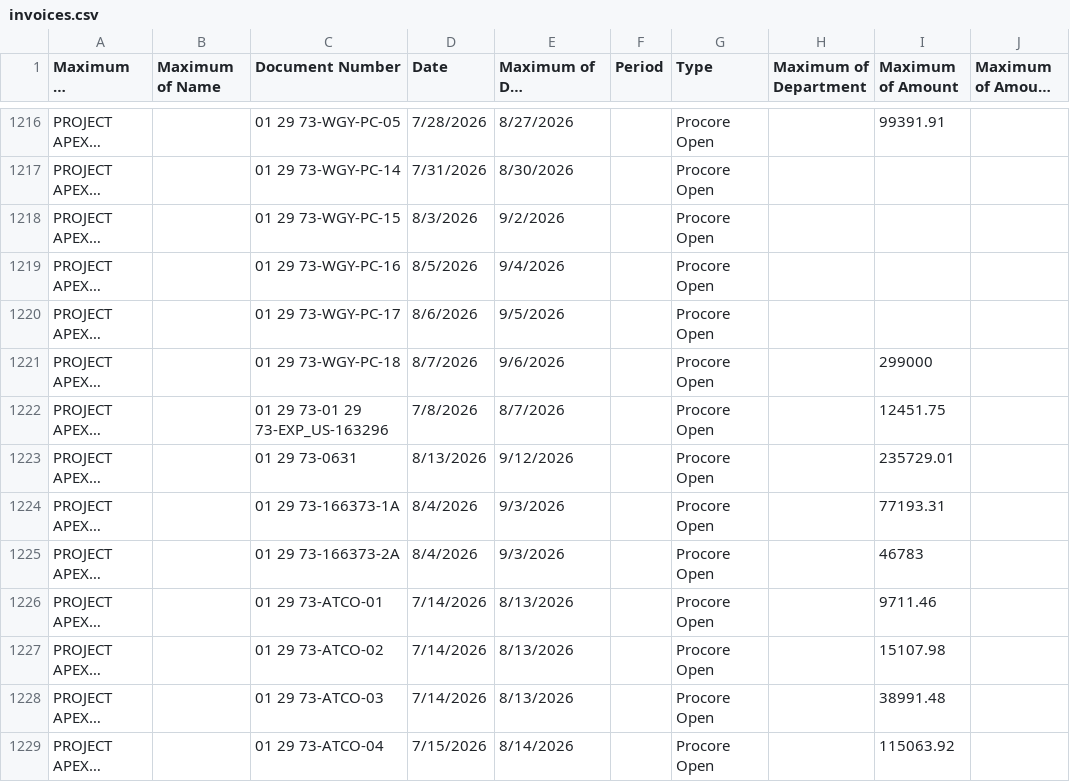
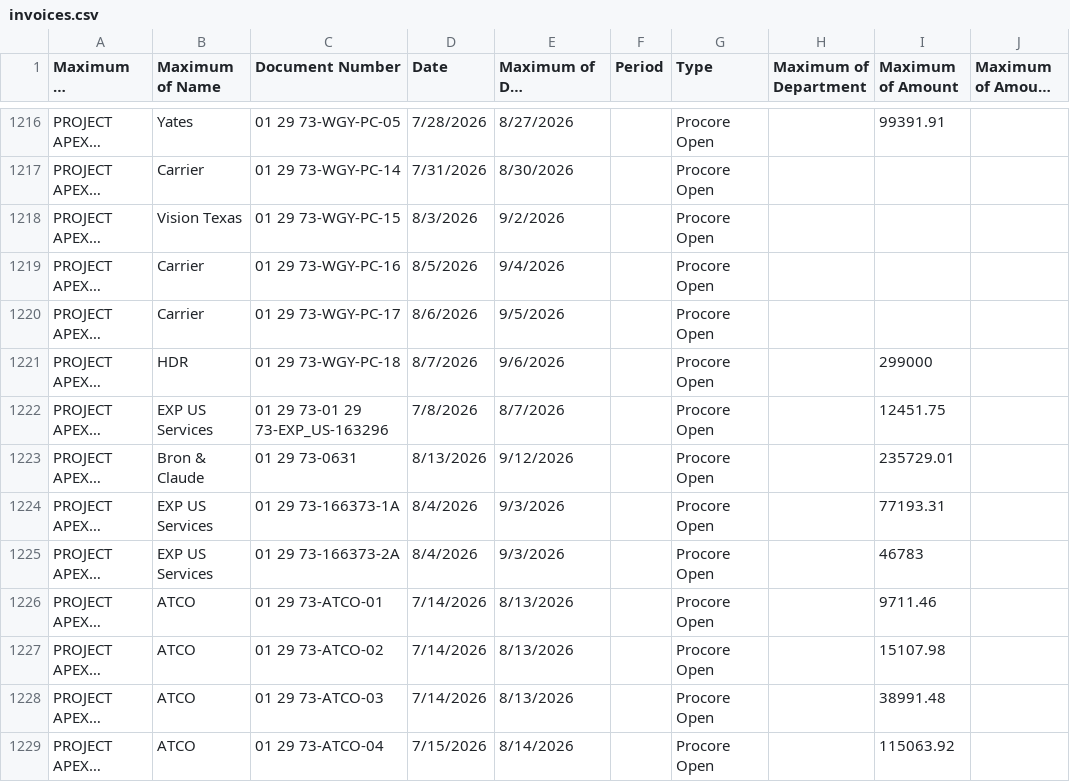
Before and after one commit to PierNex/portal, a CSV file: invoices.csv, drawn as a sheet; only a part is shown, gaps mark what is left out; long unchanged cells end in …; the diff covers the shown part only; the diff names each change by its address in the sheet, - before the commit and + after, or states it on an @@ line.

```diff
--- a/invoices.csv
+++ b/invoices.csv
-B1216 (Maximum of Name): (empty)
+B1216 (Maximum of Name): Yates
-B1217 (Maximum of Name): (empty)
+B1217 (Maximum of Name): Carrier
-B1218 (Maximum of Name): (empty)
+B1218 (Maximum of Name): Vision Texas
-B1219:B1220 (Maximum of Name): (empty)
+B1219:B1220 (Maximum of Name): Carrier
-B1221 (Maximum of Name): (empty)
+B1221 (Maximum of Name): HDR
-B1222 (Maximum of Name): (empty)
+B1222 (Maximum of Name): EXP US Services
-B1223 (Maximum of Name): (empty)
+B1223 (Maximum of Name): Bron & Claude
-B1224:B1225 (Maximum of Name): (empty)
+B1224:B1225 (Maximum of Name): EXP US Services
-B1226:B1229 (Maximum of Name): (empty)
+B1226:B1229 (Maximum of Name): ATCO
```
Also changed, not shown: 101 edited cells elsewhere in this file.
